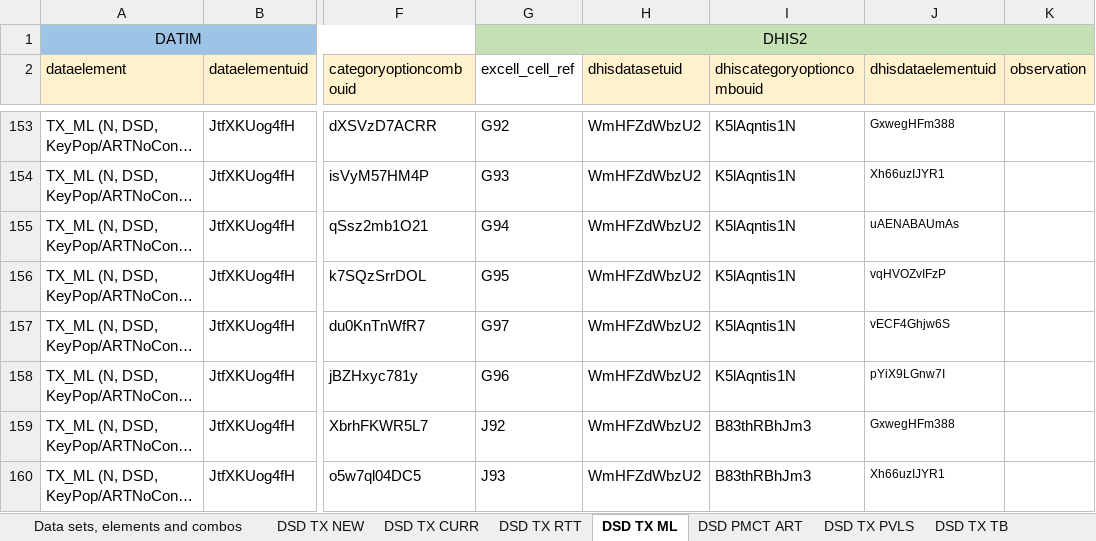
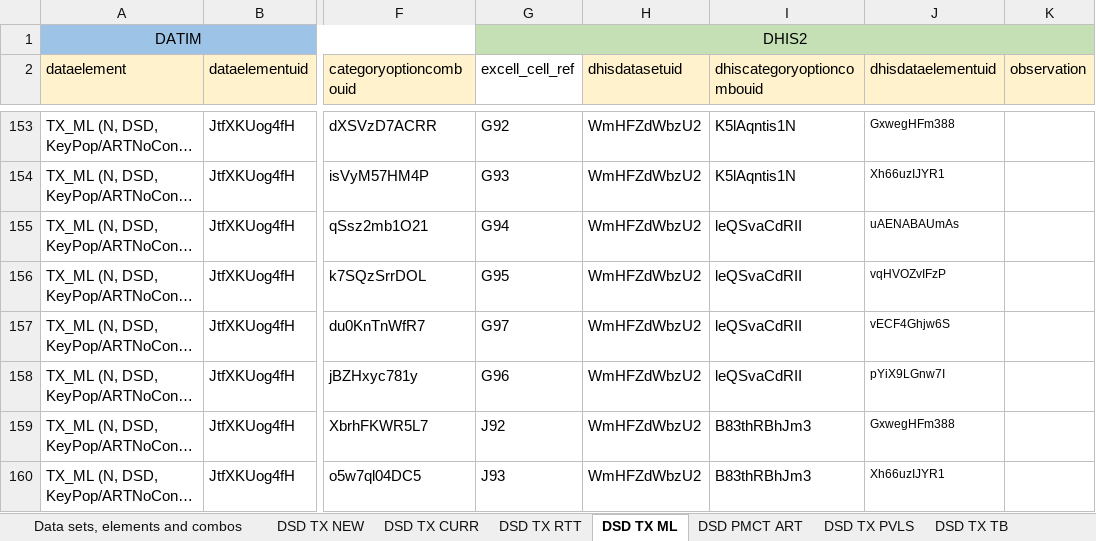
Before and after one commit to crysiscore/r-dhis2-mer-data-import, an Excel workbook: mapping/MER CARE & TREATMENT.xlsx, sheet DSD TX ML, drawn as a sheet; only a part is shown, gaps mark what is left out; long unchanged cells end in …; values as stored, in another font and other column widths than the file's, no borders; the diff names each change by its address in the sheet, - before the commit and + after, or states it on an @@ line.

```diff
--- a/mapping/MER CARE & TREATMENT.xlsx (sheet DSD TX ML)
+++ b/mapping/MER CARE & TREATMENT.xlsx (sheet DSD TX ML)
-I155:I158 (dhiscategoryoptioncombouid): K5lAqntis1N
+I155:I158 (dhiscategoryoptioncombouid): leQSvaCdRII
```
Also changed, not shown: sheet DSD TX TB, sheet DSD TX PVLS, logs/log_execution.xlsx, logs/log_execution_warning.xlsx, 4 other files.
